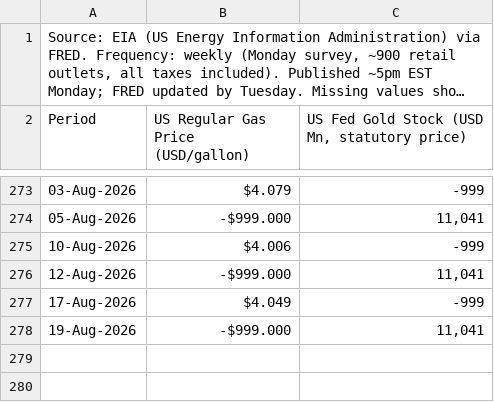
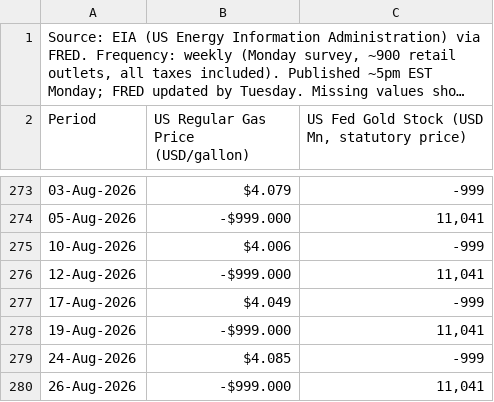
Before and after one commit to sravanpallapothu/macro-finance-dashboard, a CSV file: data/weekly.csv, drawn as a sheet; only a part is shown, gaps mark what is left out; long unchanged cells end in …; the diff names each change by its address in the sheet, - before the commit and + after, or states it on an @@ line.

```diff
--- a/data/weekly.csv
+++ b/data/weekly.csv
+row 279: 24-Aug-2026 | $4.085 | -999
+row 280: 26-Aug-2026 | -$999.000 | 11,041
```
Also changed, not shown: data/daily.csv.
